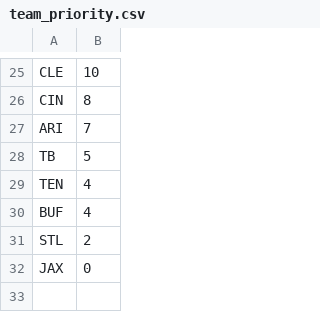
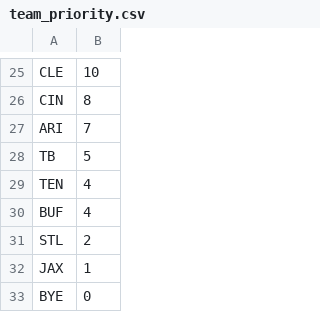
Before and after one commit to andrewflack/OR604_NFL, a CSV file: team_priority.csv, drawn as a sheet; only a part is shown, gaps mark what is left out.

```diff
--- a/team_priority.csv
+++ b/team_priority.csv
@@ -31,2 +31,3 @@ BUF,4
 STL,2
-JAX,0
+JAX,1
+BYE,0
```
Also changed, not shown: 10 other files.
